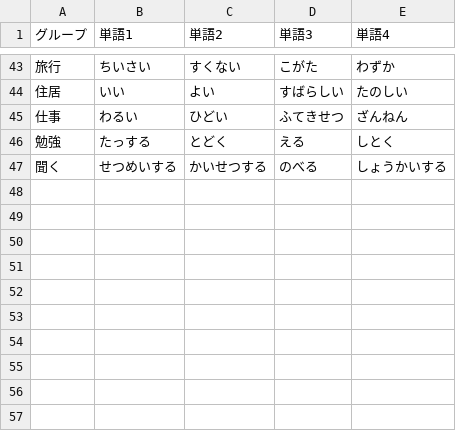
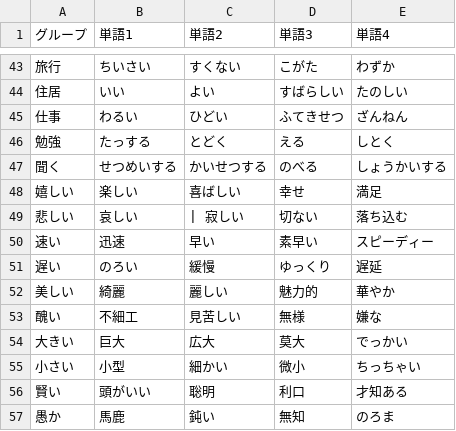
Before and after one commit to mcampos24/cont-django, a CSV file: idiomas/japones.csv, drawn as a sheet; only a part is shown, gaps mark what is left out.

```diff
--- a/idiomas/japones.csv
+++ b/idiomas/japones.csv
@@ -47 +47,11 @@
 聞く,せつめいする,かいせつする,のべる,しょうかいする
+嬉しい,楽しい,喜ばしい,幸せ,満足
+悲しい,哀しい,| 寂しい,切ない,落ち込む
+速い,迅速 ,早い ,素早い,スピーディー
+遅い,のろい,緩慢 ,ゆっくり,遅延
+美しい,綺麗,麗しい ,魅力的,華やか
+醜い,不細工,見苦しい ,無様,嫌な
+大きい,巨大,広大 ,莫大,でっかい
+小さい,小型,細かい ,微小 ,ちっちゃい
+賢い,頭がいい,聡明 ,利口 ,才知ある
+愚か,馬鹿,鈍い ,無知 ,のろま
```
Also changed, not shown: idiomas/español.csv, idiomas/ingles.csv, 3 other files.
